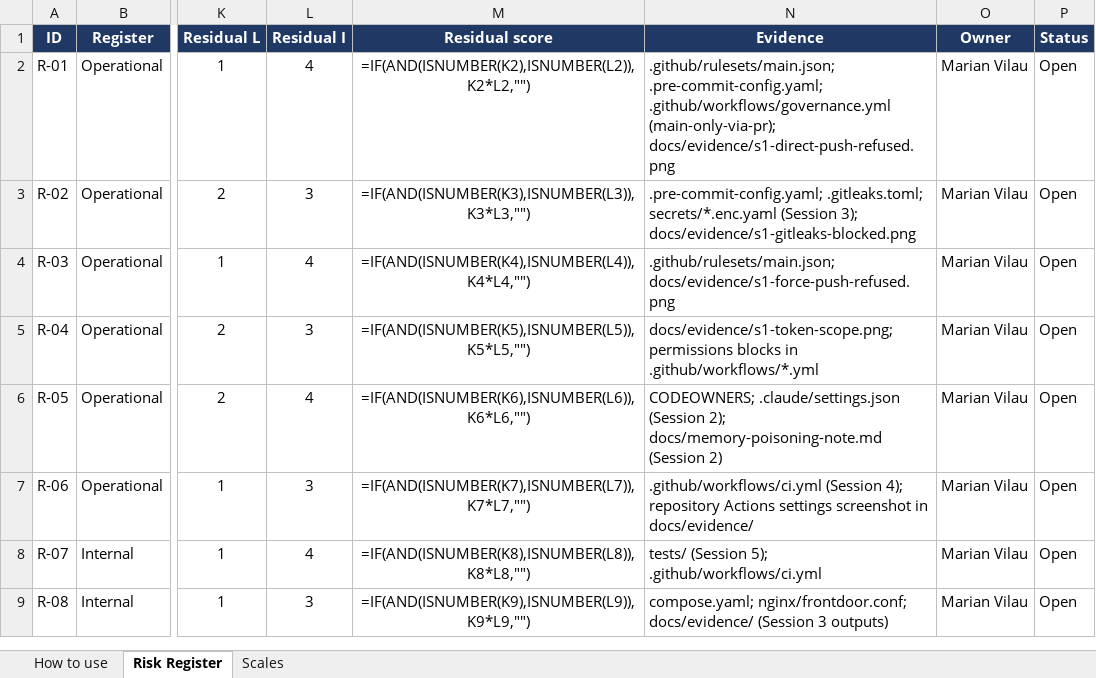
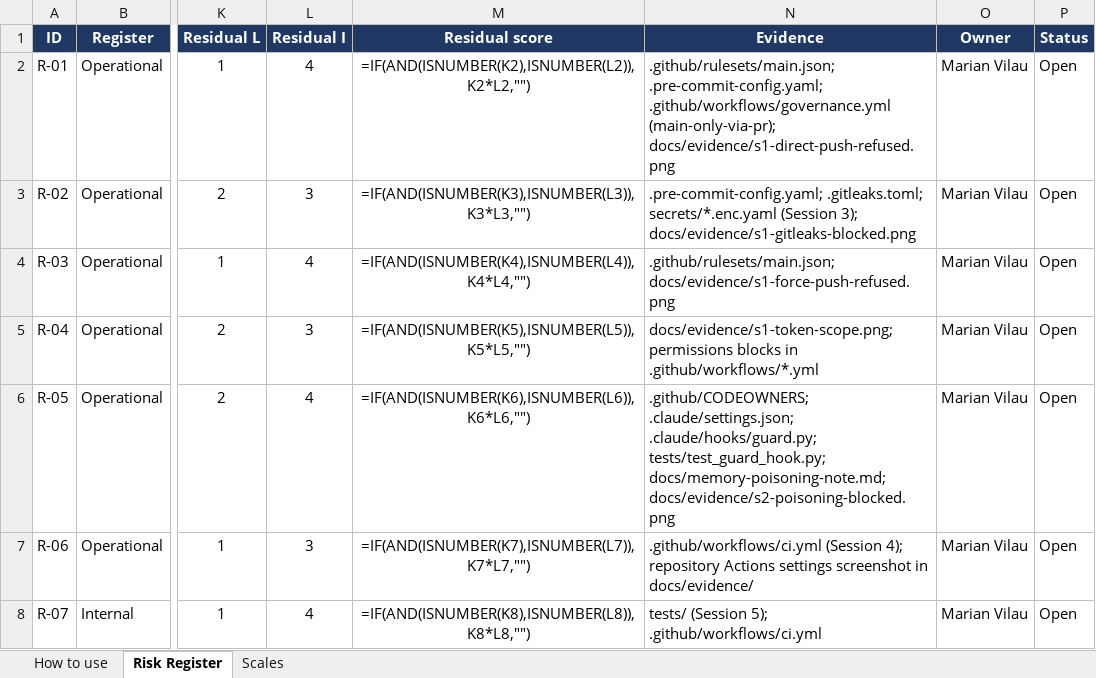
Before and after one commit to MarianVilau/un_repo, an Excel workbook: RISK-REGISTER.xlsx, sheet Risk Register, drawn as a sheet; only a part is shown, gaps mark what is left out; the shorter side is filled out with more unchanged rows; values as stored, in another font and other column widths than the file's, no borders; formulas without a stored value are shown as written; conditional formats not drawn; the diff names each change by its address in the sheet, - before the commit and + after, or states it on an @@ line.

Commit message:
docs: update register evidence and README for Session 2 (R-05)

```diff
--- a/RISK-REGISTER.xlsx (sheet Risk Register)
+++ b/RISK-REGISTER.xlsx (sheet Risk Register)
-N6 (Evidence): CODEOWNERS; .claude/settings.json (Session 2); docs/memory-poisoning-note.md (Session 2)
+N6 (Evidence): .github/CODEOWNERS; .claude/settings.json; .claude/hooks/guard.py; tests/test_guard_hook.py; docs/memory-poisoning-note.md; docs/evidence/s2-poisoning-blocked.png
```
Also changed, not shown: 3 other files.
